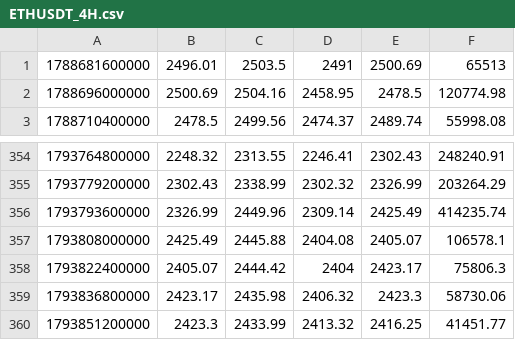
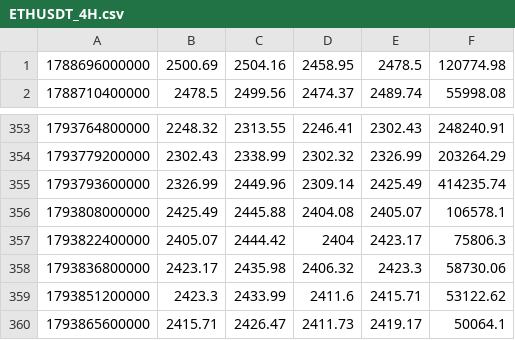
Before and after one commit to itsurslife/bitget-radar, a CSV file: ETHUSDT_4H.csv, drawn as a sheet; only a part is shown, gaps mark what is left out.

```diff
--- a/ETHUSDT_4H.csv
+++ b/ETHUSDT_4H.csv
@@ -1,2 +1 @@
-1788681600000,2496.01,2503.5,2491,2500.69,65513
 1788696000000,2500.69,2504.16,2458.95,2478.5,120774.98
@@ -359,2 +358,3 @@
 1793836800000,2423.17,2435.98,2406.32,2423.3,58730.06
-1793851200000,2423.3,2433.99,2413.32,2416.25,41451.77
+1793851200000,2423.3,2433.99,2411.6,2415.71,53122.62
+1793865600000,2415.71,2426.47,2411.73,2419.17,50064.1
```
Also changed, not shown: BTCUSDT_4H.csv, CLUSDT_4H.csv, 3 other files.
